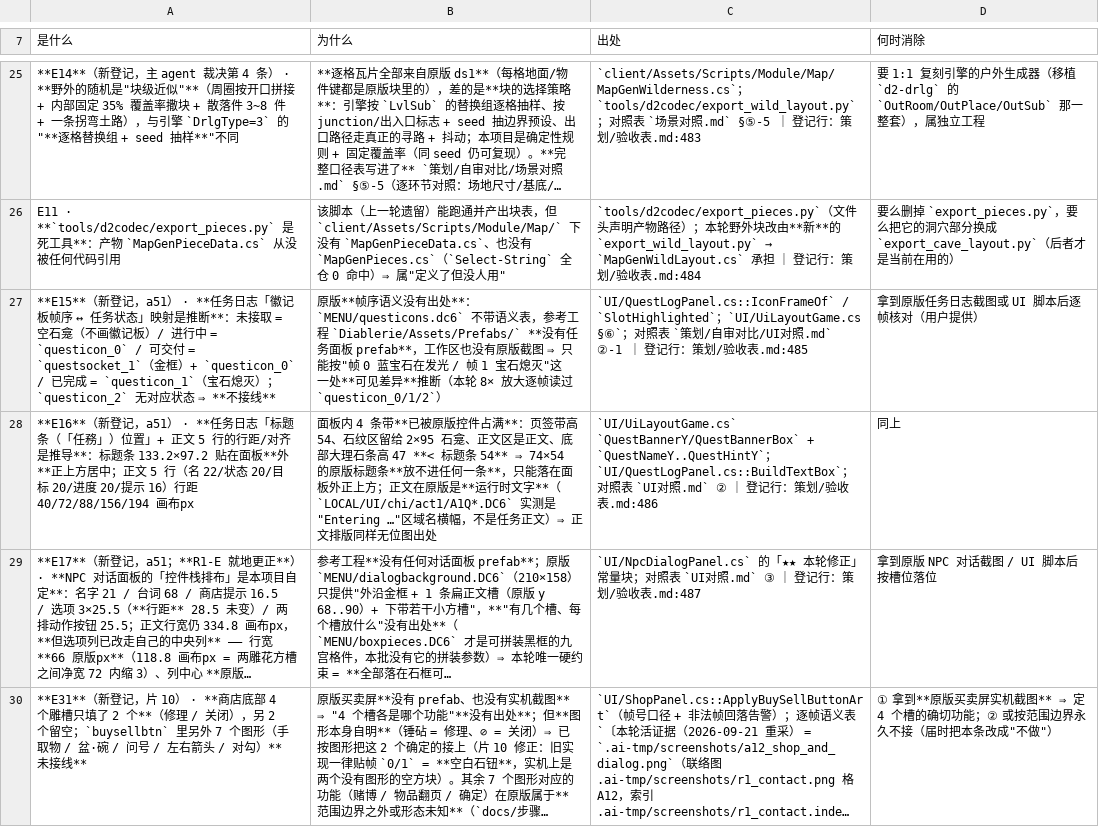
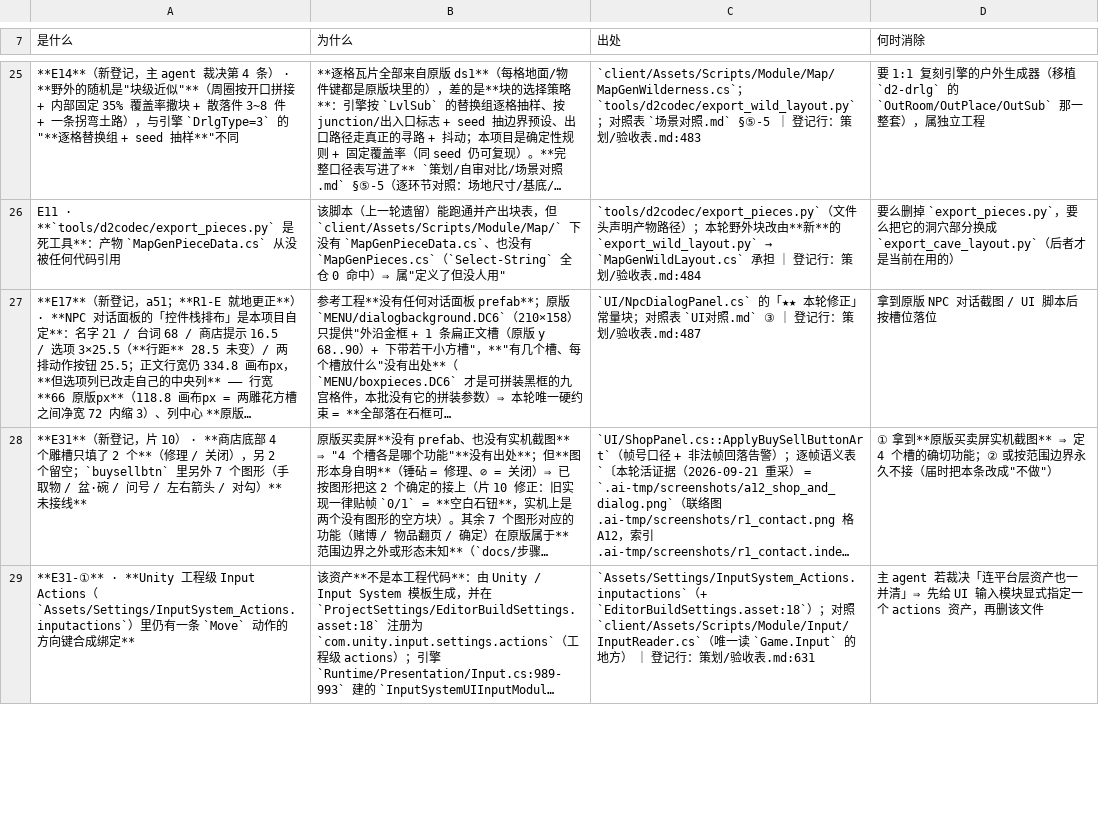
Before and after one commit to qw576483/clover-project-diablo2, a TSV file: 策划/差异登记.tsv, drawn as a sheet; only a part is shown, gaps mark what is left out; the shorter side is filled out with more unchanged rows; long unchanged cells end in …; the diff names each change by its address in the sheet, - before the commit and + after, or states it on an @@ line.

Commit message:
docs: 同步策划文档与判据工具去除任务系统引用(验收表/自审对比/差异登记/参考规格/d2tour_sheet)

```diff
--- a/策划/差异登记.tsv
+++ b/策划/差异登记.tsv
-row 27: **E15**（新登记，a51） · **任务日志「徽记板帧序 ↔ 任务状态」映射是推断**：未接取 = 空石龛（不画徽记板）/ 进行中 = `questicon_0` / 可交付 = `questsocket_1`（金框）+ `questicon_0` / 已完成 = `questicon_1`（宝石熄灭）；`questicon_2` 无对应状态 ⇒ **不接线** | 原版**帧序语义没有出处**：`MENU/questicons.dc6` 不带语义表，参考工程 `Diablerie/Assets/Prefabs/` **没有任务面板 prefab**，工作区也没有原版截图 ⇒ 只能按"帧 0 蓝宝石在发光 / 帧 1 宝石熄灭"这一处**可见差异**推断（本轮 8× 放大逐帧读过 `questicon_0/1/2`） | `UI/QuestLogPanel.cs::IconFrameOf` / `SlotHighlighted`；`UI/UiLayoutGame.cs §⑥`；对照表 `策划/自审对比/UI对照.md` ②-1 ｜ 登记行：策划/验收表.md:485 | 拿到原版任务日志截图或 UI 脚本后逐帧核对（用户提供）
-row 28: **E16**（新登记，a51） · **任务日志「标题条（「任務」）位置」+ 正文 5 行的行距/对齐是推导**：标题条 133.2×97.2 贴在面板**外**正上方居中；正文 5 行（名 22/状态 20/目标 20/进度 20/提示 16）行距 40/72/88/156/194 画布px | 面板内 4 条带**已被原版控件占满**：页签带高 54、石纹区留给 2×95 石龛、正文区是正文、底部大理石条高 47 **< 标题条 54** ⇒ 74×54 的原版标题条**放不进任何一条**，只能落在面板外正上方；正文在原版是**运行时文字**（`LOCAL/UI/chi/act1/A1Q*.DC6` 实测是"Entering …"区域名横幅，不是任务正文）⇒ 正文排版同样无位图出处 | `UI/UiLayoutGame.cs` `QuestBannerY/QuestBannerBox` + `QuestNameY..QuestHintY`；`UI/QuestLogPanel.cs::BuildTextBox`；对照表 `UI对照.md` ② ｜ 登记行：策划/验收表.md:486 | 同上
```
Also changed, not shown: 5 other files.
